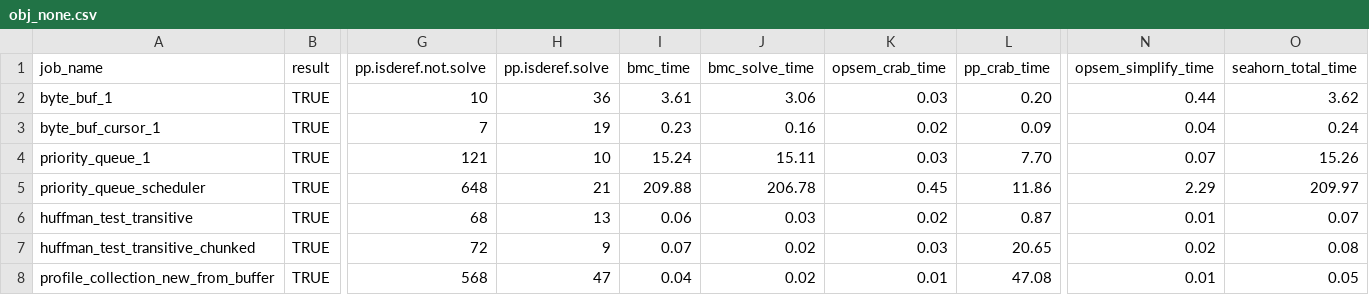
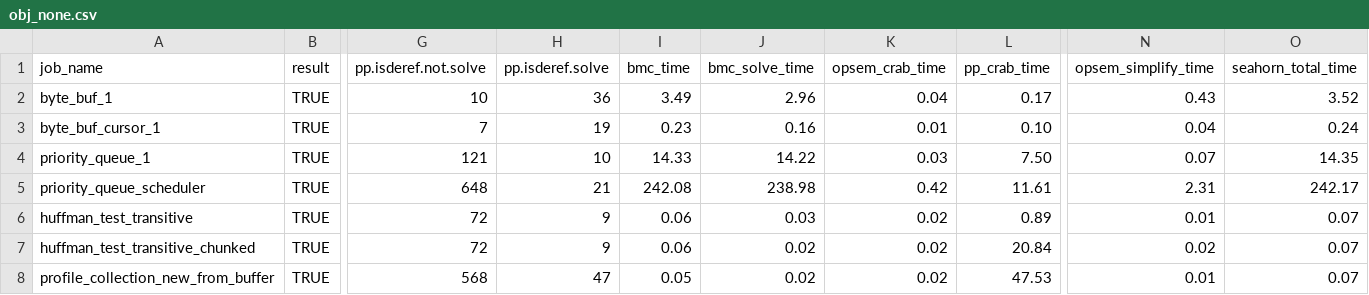
Before and after one commit to LinerSu/exper_data, a CSV file: aws-c-lib/obj_none.csv, drawn as a sheet; only a part is shown, gaps mark what is left out; the diff covers the shown part only; the diff names each change by its address in the sheet, - before the commit and + after, or states it on an @@ line.

```diff
--- a/aws-c-lib/obj_none.csv
+++ b/aws-c-lib/obj_none.csv
-I2 (bmc_time): 3.61
+I2 (bmc_time): 3.49
-J2 (bmc_solve_time): 3.06
+J2 (bmc_solve_time): 2.96
-K2 (opsem_crab_time): 0.03
+K2 (opsem_crab_time): 0.04
-L2 (pp_crab_time): 0.20
+L2 (pp_crab_time): 0.17
-N2 (opsem_simplify_time): 0.44
+N2 (opsem_simplify_time): 0.43
-O2 (seahorn_total_time): 3.62
+O2 (seahorn_total_time): 3.52
-K3 (opsem_crab_time): 0.02
+K3 (opsem_crab_time): 0.01
-L3 (pp_crab_time): 0.09
+L3 (pp_crab_time): 0.10
-I4 (bmc_time): 15.24
+I4 (bmc_time): 14.33
-J4 (bmc_solve_time): 15.11
+J4 (bmc_solve_time): 14.22
-L4 (pp_crab_time): 7.70
+L4 (pp_crab_time): 7.50
-O4 (seahorn_total_time): 15.26
+O4 (seahorn_total_time): 14.35
-I5 (bmc_time): 209.88
+I5 (bmc_time): 242.08
-J5 (bmc_solve_time): 206.78
+J5 (bmc_solve_time): 238.98
-K5 (opsem_crab_time): 0.45
+K5 (opsem_crab_time): 0.42
-L5 (pp_crab_time): 11.86
+L5 (pp_crab_time): 11.61
-N5 (opsem_simplify_time): 2.29
+N5 (opsem_simplify_time): 2.31
-O5 (seahorn_total_time): 209.97
+O5 (seahorn_total_time): 242.17
-G6 (pp.isderef.not.solve): 68
+G6 (pp.isderef.not.solve): 72
-H6 (pp.isderef.solve): 13
+H6 (pp.isderef.solve): 9
-L6 (pp_crab_time): 0.87
+L6 (pp_crab_time): 0.89
-I7 (bmc_time): 0.07
+I7 (bmc_time): 0.06
-K7 (opsem_crab_time): 0.03
+K7 (opsem_crab_time): 0.02
-L7 (pp_crab_time): 20.65
+L7 (pp_crab_time): 20.84
-O7 (seahorn_total_time): 0.08
+O7 (seahorn_total_time): 0.07
-I8 (bmc_time): 0.04
+I8 (bmc_time): 0.05
-K8 (opsem_crab_time): 0.01
+K8 (opsem_crab_time): 0.02
-L8 (pp_crab_time): 47.08
+L8 (pp_crab_time): 47.53
-O8 (seahorn_total_time): 0.05
+O8 (seahorn_total_time): 0.07
```
Also changed, not shown: 40 edited cells elsewhere in this file, aws-c-lib/obj_full.csv, aws-c-lib/obj_opt.csv.
